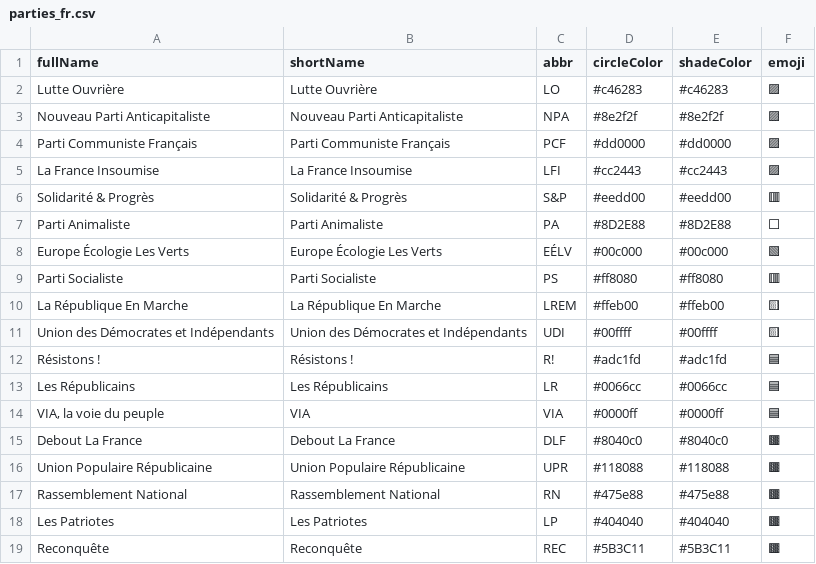
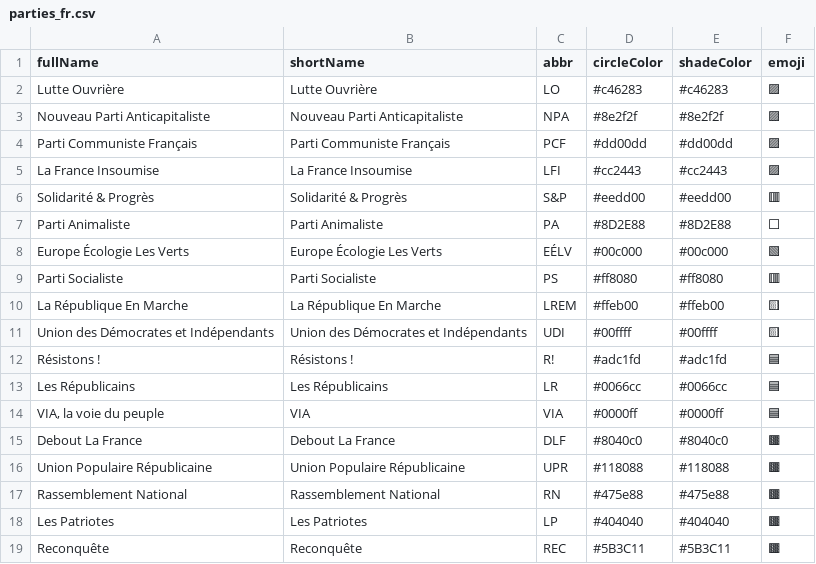
Before and after one commit to J-Rohault-dF/IPGM3-, a CSV file: data/parties_fr.csv, drawn as a sheet.

```diff
--- a/data/parties_fr.csv
+++ b/data/parties_fr.csv
@@ -3,3 +3,3 @@ Lutte Ouvrière;Lutte Ouvrière;LO;#c46283;#c46283;🟪
 Nouveau Parti Anticapitaliste;Nouveau Parti Anticapitaliste;NPA;#8e2f2f;#8e2f2f;🟪
-Parti Communiste Français;Parti Communiste Français;PCF;#dd0000;#dd0000;🟪
+Parti Communiste Français;Parti Communiste Français;PCF;#dd00dd;#dd00dd;🟪
 La France Insoumise;La France Insoumise;LFI;#cc2443;#cc2443;🟪
```
Also changed, not shown: data/candidates_fr.csv, data/seats_fr.csv, 4 other files.
